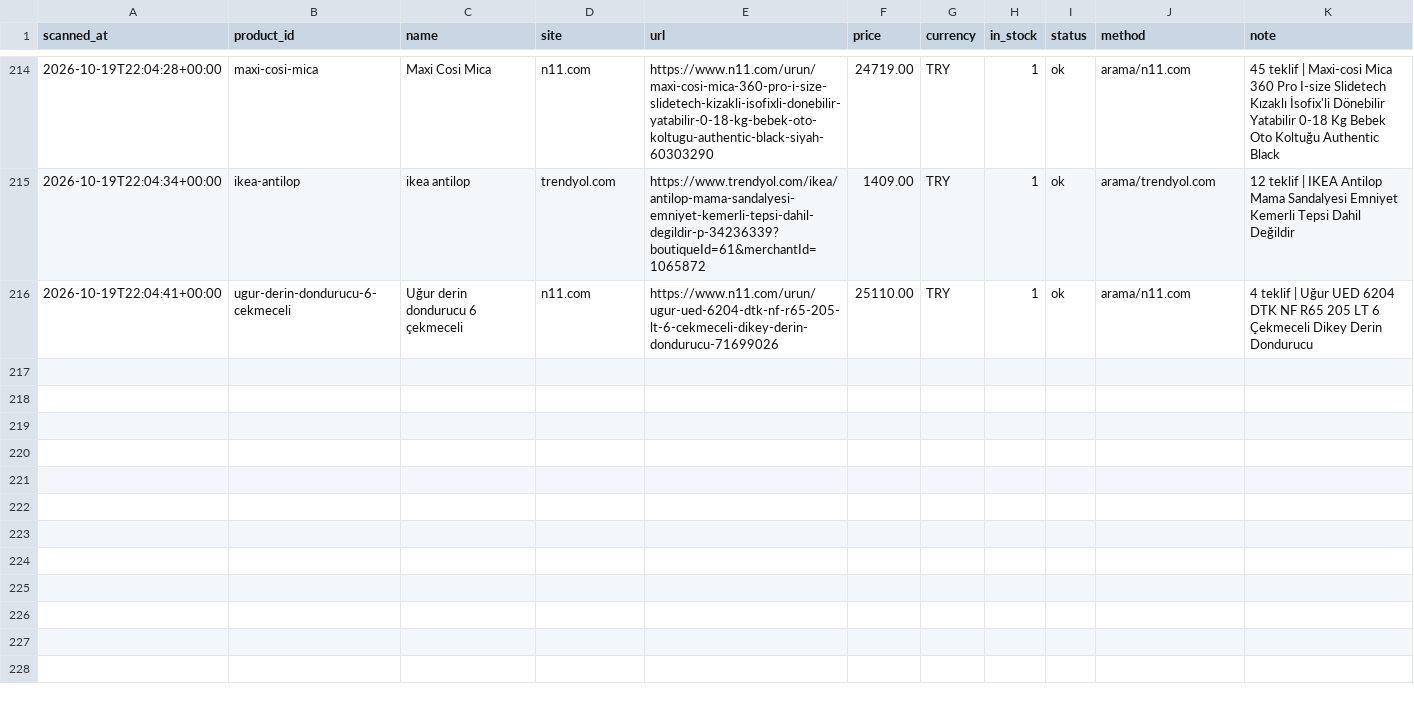
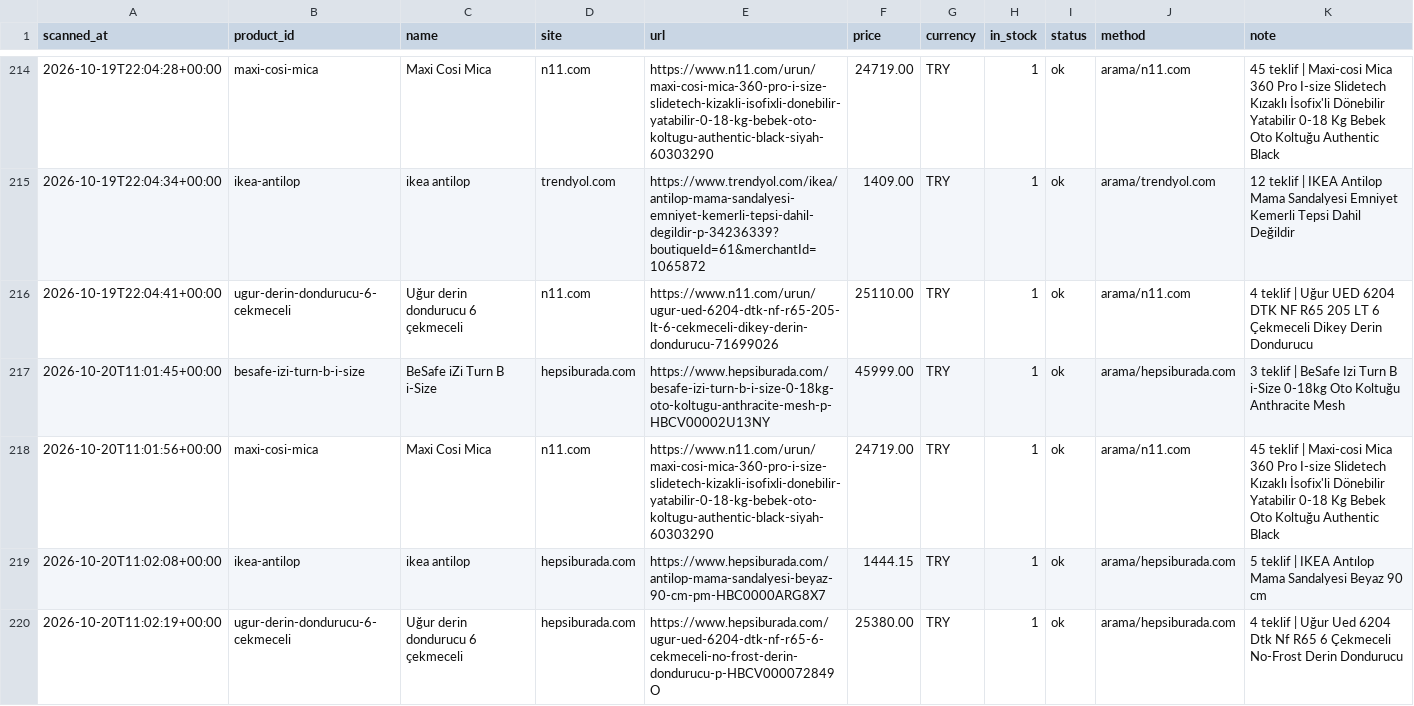
Before and after one commit to kaan2635/fiyat-takip, a CSV file: data/history.csv, drawn as a sheet; only a part is shown, gaps mark what is left out; the diff names each change by its address in the sheet, - before the commit and + after, or states it on an @@ line.

```diff
--- a/data/history.csv
+++ b/data/history.csv
+row 217: 2026-10-20T11:01:45+00:00 | besafe-izi-turn-b-i-size | BeSafe iZi Turn B i-Size | hepsiburada.com | https://www.hepsiburada.com/besafe-izi-turn-b-i-size-0-18kg-oto-koltugu-anthracite-mesh-p-HBCV00002U13NY | 45999.00 | TRY | 1 | ok | arama/hepsiburada.com | 3 teklif | BeSafe Izi Turn B i-Size 0-18kg Oto Koltuğu Anthracite Mesh
+row 218: 2026-10-20T11:01:56+00:00 | maxi-cosi-mica | Maxi Cosi Mica | n11.com | https://www.n11.com/urun/maxi-cosi-mica-360-pro-i-size-slidetech-kizakli-isofixli-donebilir-yatabilir-0-18-kg-bebek-oto-koltugu-authentic-black-siyah-60303290 | 24719.00 | TRY | 1 | ok | arama/n11.com | 45 teklif | Maxi-cosi Mica 360 Pro I-size Slidetech Kızaklı İsofix'li Dönebilir Yatabilir 0-18 Kg Bebek Oto Koltuğu Authentic Black
+row 219: 2026-10-20T11:02:08+00:00 | ikea-antilop | ikea antilop | hepsiburada.com | https://www.hepsiburada.com/antilop-mama-sandalyesi-beyaz-90-cm-pm-HBC0000ARG8X7 | 1444.15 | TRY | 1 | ok | arama/hepsiburada.com | 5 teklif | IKEA Antılop Mama Sandalyesi Beyaz 90 cm
+row 220: 2026-10-20T11:02:19+00:00 | ugur-derin-dondurucu-6-cekmeceli | Uğur derin dondurucu 6 çekmeceli | hepsiburada.com | https://www.hepsiburada.com/ugur-ued-6204-dtk-nf-r65-6-cekmeceli-no-frost-derin-dondurucu-p-HBCV000072849O | 25380.00 | TRY | 1 | ok | arama/hepsiburada.com | 4 teklif | Uğur Ued 6204 Dtk Nf R65 6 Çekmeceli No-Frost Derin Dondurucu
```
Also changed, not shown: 3 other files.
